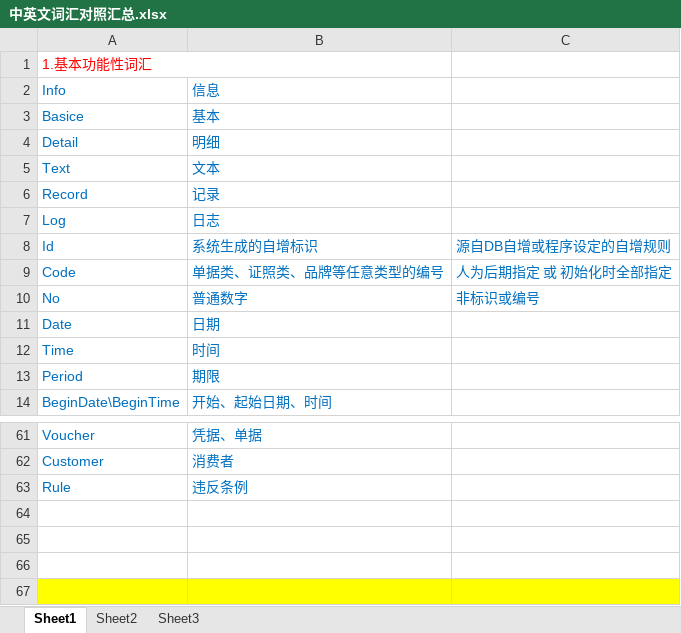
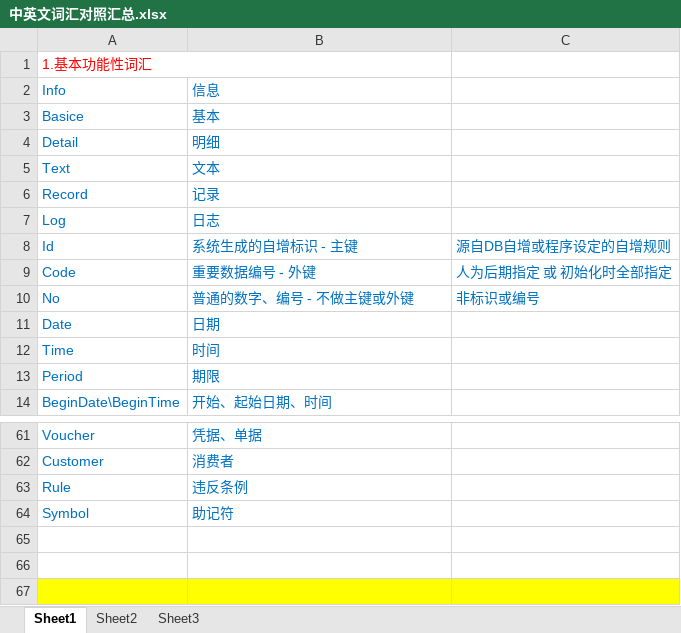
Before and after one commit to kate2014/jiuzhoumarketing, an Excel workbook: 01.requirement/相关类图/实现类图/中英文词汇对照汇总.xlsx, sheet Sheet1, drawn as a sheet; only a part is shown, gaps mark what is left out; values as stored, in another font and other column widths than the file's, no borders; the diff names each change by its address in the sheet, - before the commit and + after, or states it on an @@ line.

```diff
--- a/01.requirement/相关类图/实现类图/中英文词汇对照汇总.xlsx (sheet Sheet1)
+++ b/01.requirement/相关类图/实现类图/中英文词汇对照汇总.xlsx (sheet Sheet1)
-B8: 系统生成的自增标识
+B8: 系统生成的自增标识 - 主键
-B9: 单据类、证照类、品牌等任意类型的编号
+B9: 重要数据编号 - 外键
-B10: 普通数字
+B10: 普通的数字、编号 - 不做主键或外键
-row 64: (empty)
+row 64: Symbol | 助记符
```
Also changed, not shown: 3 other files.
